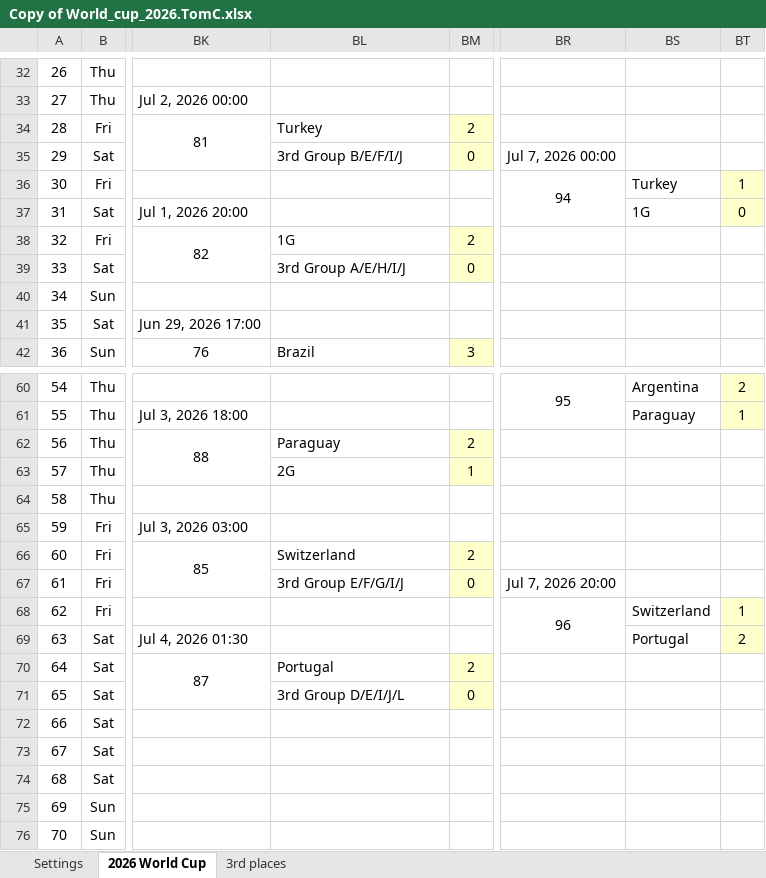
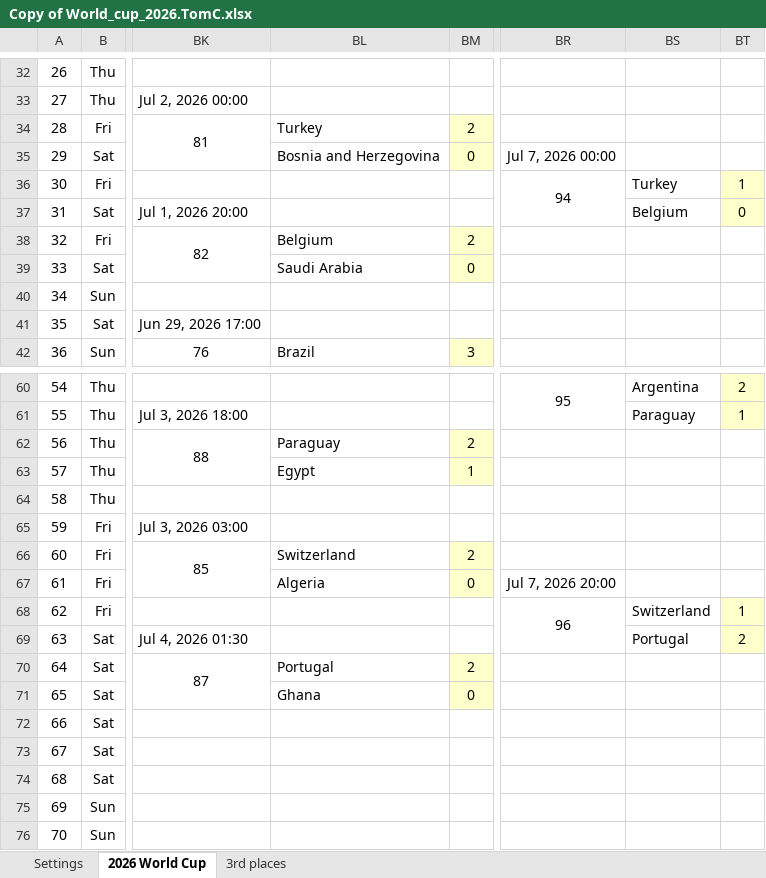
Before and after one commit to haavas/VM2026, an Excel workbook: xlsx/Copy of World_cup_2026.TomC.xlsx, sheet 2026 World Cup, drawn as a sheet; only a part is shown, gaps mark what is left out; values as stored, in another font and other column widths than the file's, no borders; charts and pictures and conditional formats not drawn; the diff covers the shown part only; the diff names each change by its address in the sheet, - before the commit and + after, or states it on an @@ line.

```diff
--- a/xlsx/Copy of World_cup_2026.TomC.xlsx (sheet 2026 World Cup)
+++ b/xlsx/Copy of World_cup_2026.TomC.xlsx (sheet 2026 World Cup)
-BL35: 3rd Group B/E/F/I/J
+BL35: Bosnia and Herzegovina
-BS37: 1G
+BS37: Belgium
-BL38: 1G
+BL38: Belgium
-BL39: 3rd Group A/E/H/I/J
+BL39: Saudi Arabia
-BL63: 2G
+BL63: Egypt
-BL67: 3rd Group E/F/G/I/J
+BL67: Algeria
-BL71: 3rd Group D/E/I/J/L
+BL71: Ghana
```
Also changed, not shown: 12 edited cells elsewhere in this sheet, hidden cells, charts or pictures, xlsx/world_cup_2026_hs.xlsx, 15 other files.
